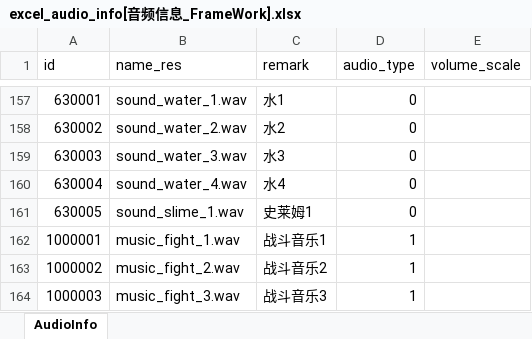
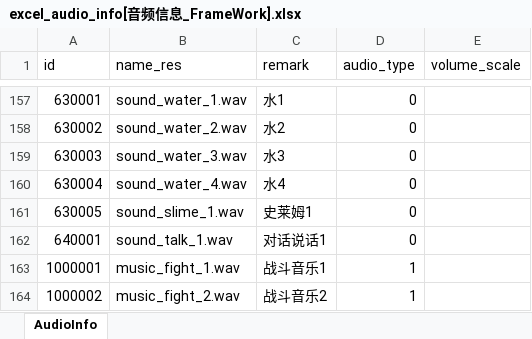
Before and after one commit to wobushiren79/DemonLordRoguelike, an Excel workbook: Demon Lord Roguelike/Assets/Data/Excel/excel_audio_info[音频信息_FrameWork].xlsx, sheet AudioInfo, drawn as a sheet; only a part is shown, gaps mark what is left out; the shorter side is filled out with more unchanged rows; values as stored, in another font and other column widths than the file's, no borders; the diff names each change by its address in the sheet, - before the commit and + after, or states it on an @@ line.

```diff
--- a/Demon Lord Roguelike/Assets/Data/Excel/excel_audio_info[音频信息_FrameWork].xlsx (sheet AudioInfo)
+++ b/Demon Lord Roguelike/Assets/Data/Excel/excel_audio_info[音频信息_FrameWork].xlsx (sheet AudioInfo)
+row 162: 640001 | sound_talk_1.wav | 对话说话1 | 0
```
Also changed, not shown: 15 other files.
